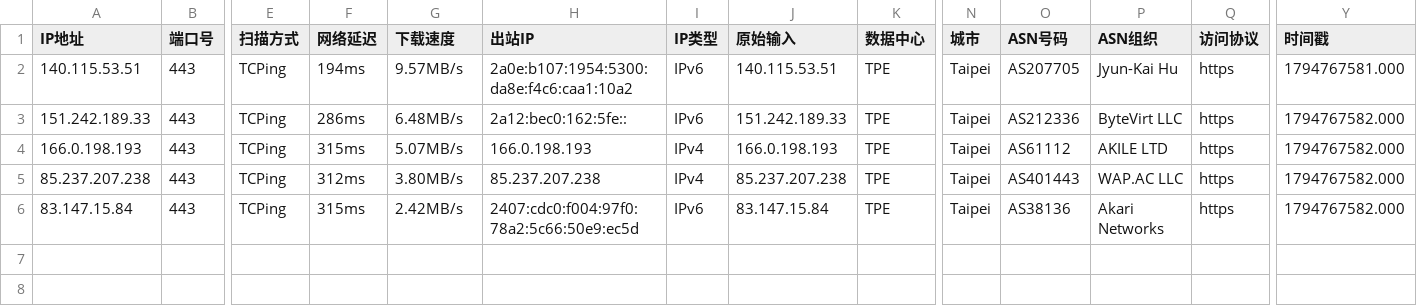
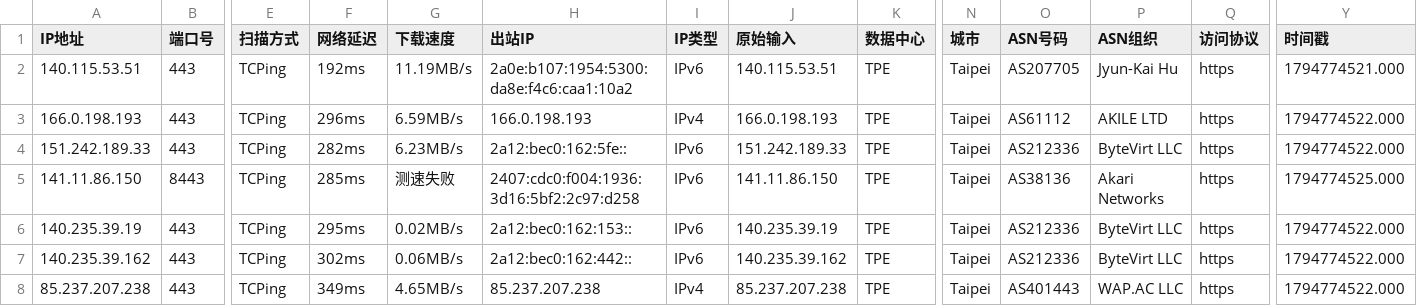
Before and after one commit to aihddelyy/Cloudflare_ips, a CSV file: TW.csv, drawn as a sheet; only a part is shown, gaps mark what is left out; removed rows and columns are numbered as before the commit, all else as after; rows hold the shown columns only; the diff names each change by its address in the sheet, - before the commit and + after, or states it on an @@ line.

```diff
--- a/TW.csv
+++ b/TW.csv
-F2 (网络延迟): 194ms
+F2 (网络延迟): 192ms
-G2 (下载速度): 9.57MB/s
+G2 (下载速度): 11.19MB/s
-Y2 (时间戳): 1794767581.000
+Y2 (时间戳): 1794774521.000
+row 3: 166.0.198.193 | 443 | TCPing | 296ms | 6.59MB/s | 166.0.198.193 | IPv4 | 166.0.198.193 | TPE | Taipei | AS61112 | AKILE LTD | https | 1794774522.000
-F4 (网络延迟): 286ms
+F4 (网络延迟): 282ms
-G4 (下载速度): 6.48MB/s
+G4 (下载速度): 6.23MB/s
-Y4 (时间戳): 1794767582.000
+Y4 (时间戳): 1794774522.000
+row 5: 141.11.86.150 | 8443 | TCPing | 285ms | 测速失败 | 2407:cdc0:f004:1936:3d16:5bf2:2c97:d258 | IPv6 | 141.11.86.150 | TPE | Taipei | AS38136 | Akari Networks | https | 1794774525.000
-A6 (IP地址): 166.0.198.193
+A6 (IP地址): 140.235.39.19
-F6 (网络延迟): 315ms
+F6 (网络延迟): 295ms
-G6 (下载速度): 5.07MB/s
+G6 (下载速度): 0.02MB/s
-H6 (出站IP): 166.0.198.193
+H6 (出站IP): 2a12:bec0:162:153::
-I6 (IP类型): IPv4
+I6 (IP类型): IPv6
-J6 (原始输入): 166.0.198.193
+J6 (原始输入): 140.235.39.19
-O6 (ASN号码): AS61112
+O6 (ASN号码): AS212336
-P6 (ASN组织): AKILE LTD
+P6 (ASN组织): ByteVirt LLC
-Y6 (时间戳): 1794767582.000
+Y6 (时间戳): 1794774522.000
+row 7: 140.235.39.162 | 443 | TCPing | 302ms | 0.06MB/s | 2a12:bec0:162:442:: | IPv6 | 140.235.39.162 | TPE | Taipei | AS212336 | ByteVirt LLC | https | 1794774522.000
-F8 (网络延迟): 312ms
+F8 (网络延迟): 349ms
-G8 (下载速度): 3.80MB/s
+G8 (下载速度): 4.65MB/s
-Y8 (时间戳): 1794767582.000
+Y8 (时间戳): 1794774522.000
-row 6: 83.147.15.84 | 443 | TCPing | 315ms | 2.42MB/s | 2407:cdc0:f004:97f0:78a2:5c66:50e9:ec5d | IPv6 | 83.147.15.84 | TPE | Taipei | AS38136 | Akari Networks | https | 1794767582.000
```
Also changed, not shown: CF.csv, HK.csv, 12 other files.
